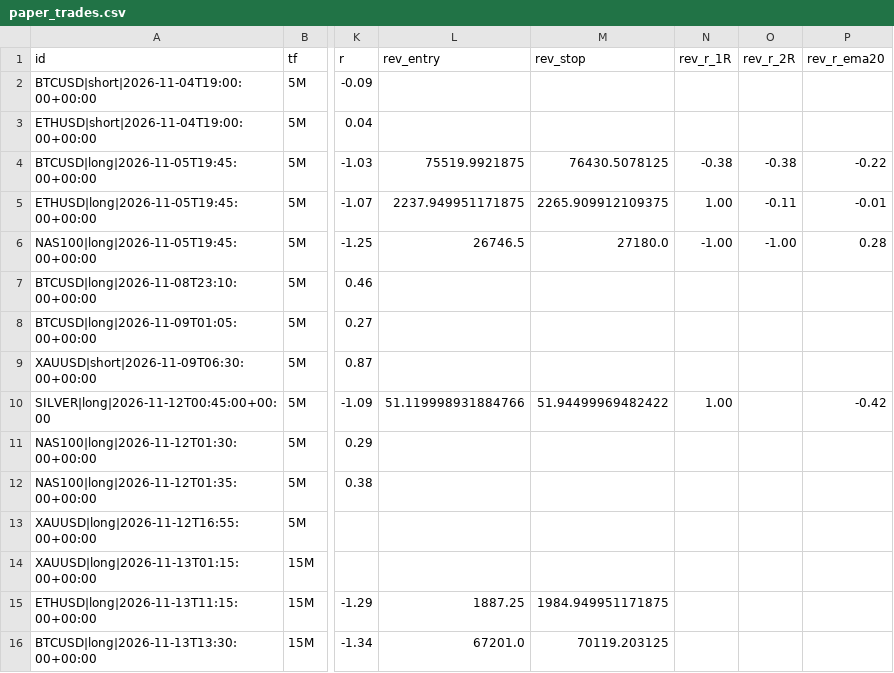
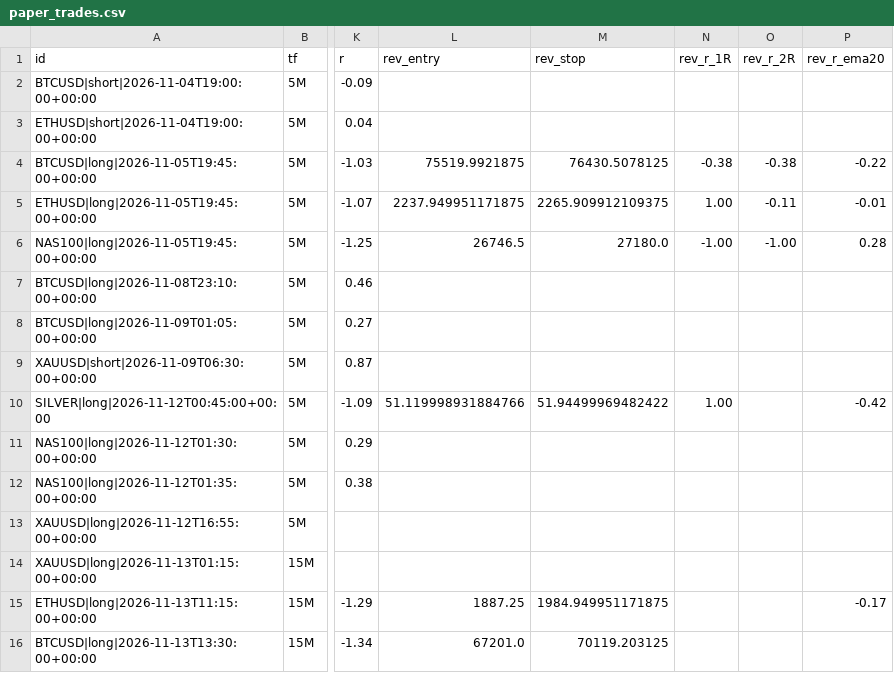
Before and after one commit to pkgfinance2022/rsi-scanner, a CSV file: paper_trades.csv, drawn as a sheet; only a part is shown, gaps mark what is left out; the diff names each change by its address in the sheet, - before the commit and + after, or states it on an @@ line.

```diff
--- a/paper_trades.csv
+++ b/paper_trades.csv
-P15 (rev_r_ema20): (empty)
+P15 (rev_r_ema20): -0.17
```
Also changed, not shown: 1 other file.
